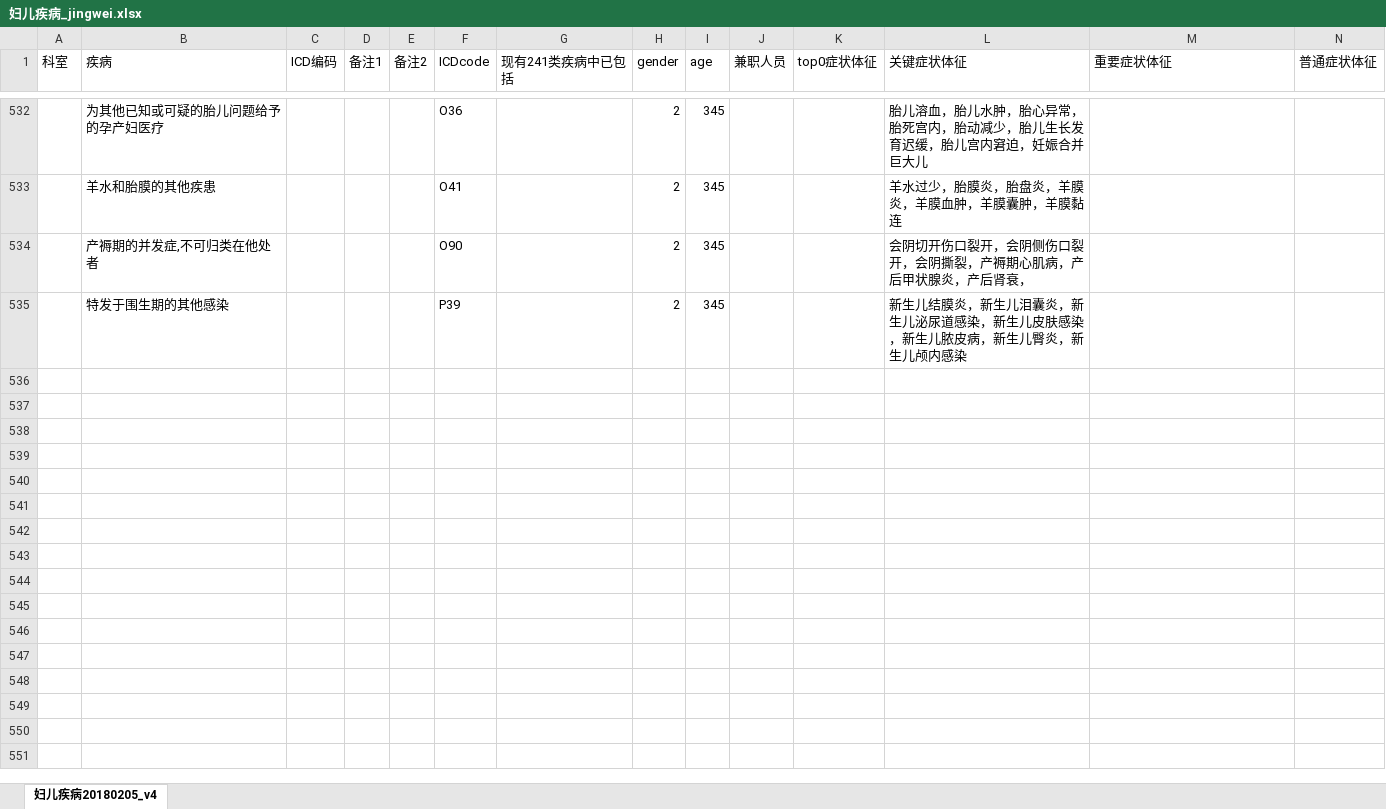
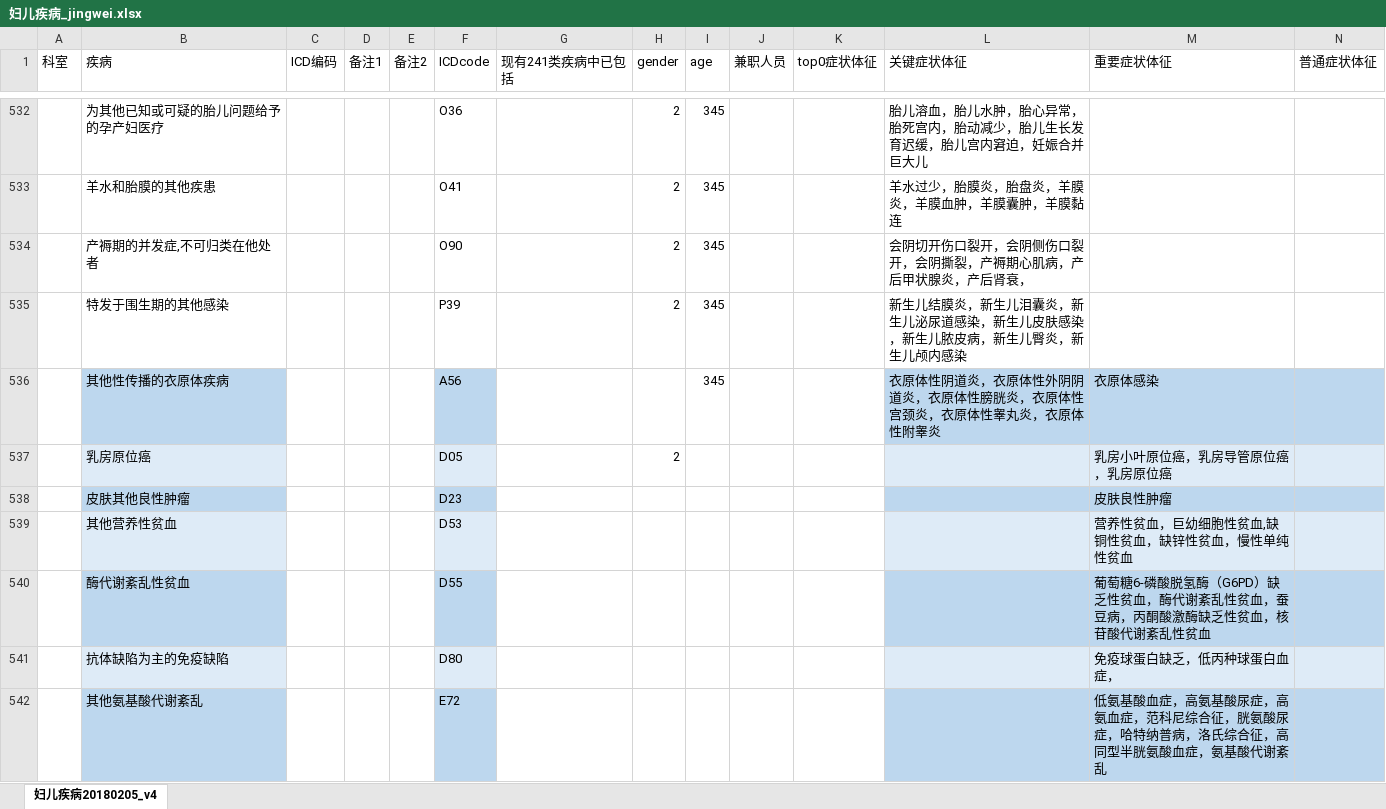
Before and after one commit to xjtushilei/doctor-server2, an Excel workbook: support/妇儿疾病_jingwei.xlsx, sheet 妇儿疾病20180205_v4, drawn as a sheet; only a part is shown, gaps mark what is left out; values as stored, in another font and other column widths than the file's, no borders; rows hold the shown columns only; the diff covers the shown part only; the diff names each change by its address in the sheet, - before the commit and + after, or states it on an @@ line.

```diff
--- a/support/妇儿疾病_jingwei.xlsx (sheet 妇儿疾病20180205_v4)
+++ b/support/妇儿疾病_jingwei.xlsx (sheet 妇儿疾病20180205_v4)
+row 536:  | 其他性传播的衣原体疾病 |  |  |  | A56 |  |  | 345 |  |  | 衣原体性阴道炎，衣原体性外阴阴道炎，衣原体性膀胱炎，衣原体性宫颈炎，衣原体性睾丸炎，衣原体性附睾炎 | 衣原体感染
+row 537:  | 乳房原位癌 |  |  |  | D05 |  | 2 |  |  |  |  | 乳房小叶原位癌，乳房导管原位癌，乳房原位癌
+row 538:  | 皮肤其他良性肿瘤 |  |  |  | D23 |  |  |  |  |  |  | 皮肤良性肿瘤
+row 539:  | 其他营养性贫血 |  |  |  | D53 |  |  |  |  |  |  | 营养性贫血，巨幼细胞性贫血,缺铜性贫血，缺锌性贫血，慢性单纯性贫血
+row 540:  | 酶代谢紊乱性贫血 |  |  |  | D55 |  |  |  |  |  |  | 葡萄糖6-磷酸脱氢酶（G6PD）缺乏性贫血，酶代谢紊乱性贫血，蚕豆病，丙酮酸激酶缺乏性贫血，核苷酸代谢紊乱性贫血
+row 541:  | 抗体缺陷为主的免疫缺陷 |  |  |  | D80 |  |  |  |  |  |  | 免疫球蛋白缺乏，低丙种球蛋白血症，
+row 542:  | 其他氨基酸代谢紊乱 |  |  |  | E72 |  |  |  |  |  |  | 低氨基酸血症，高氨基酸尿症，高氨血症，范科尼综合征，胱氨酸尿症，哈特纳普病，洛氏综合征，高同型半胱氨酸血症，氨基酸代谢紊乱
```
Also changed, not shown: 18 added rows and 10 edited cells elsewhere in this sheet, 7 other files.
